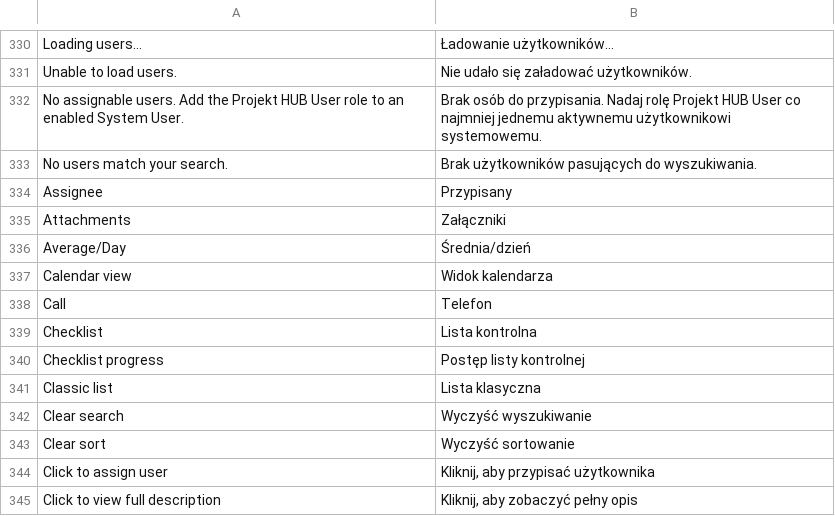
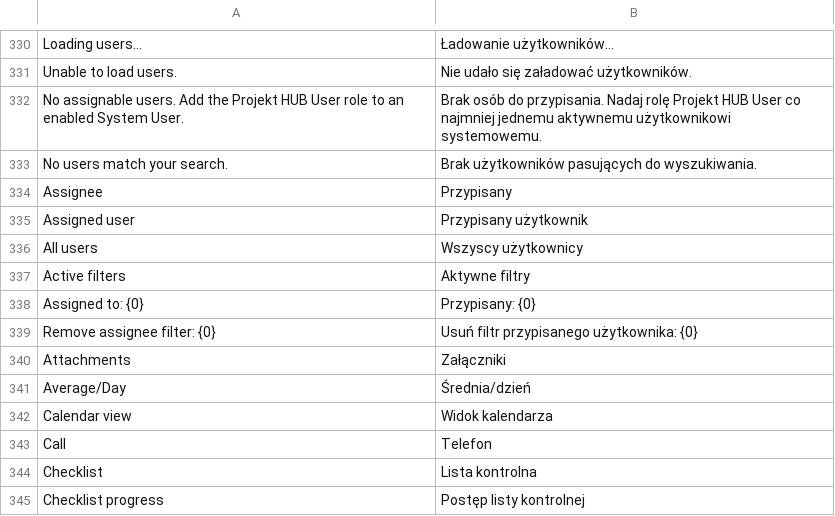
Before and after one commit to ERPnextPL/erpnext_project_hub, a CSV file: erpnext_projekt_hub/translations/pl.csv, drawn as a sheet; only a part is shown, gaps mark what is left out; the shorter side is filled out with more unchanged rows; the diff names each change by its address in the sheet, - before the commit and + after, or states it on an @@ line.

Commit message:
feat: add assignee filter functionality and enhance user selection in QuickFilters

```diff
--- a/erpnext_projekt_hub/translations/pl.csv
+++ b/erpnext_projekt_hub/translations/pl.csv
+row 335: Assigned user | Przypisany użytkownik
+row 336: All users | Wszyscy użytkownicy
+row 337: Active filters | Aktywne filtry
+row 338: Assigned to: {0} | Przypisany: {0}
+row 339: Remove assignee filter: {0} | Usuń filtr przypisanego użytkownika: {0}
```
Also changed, not shown: 3 other files.
